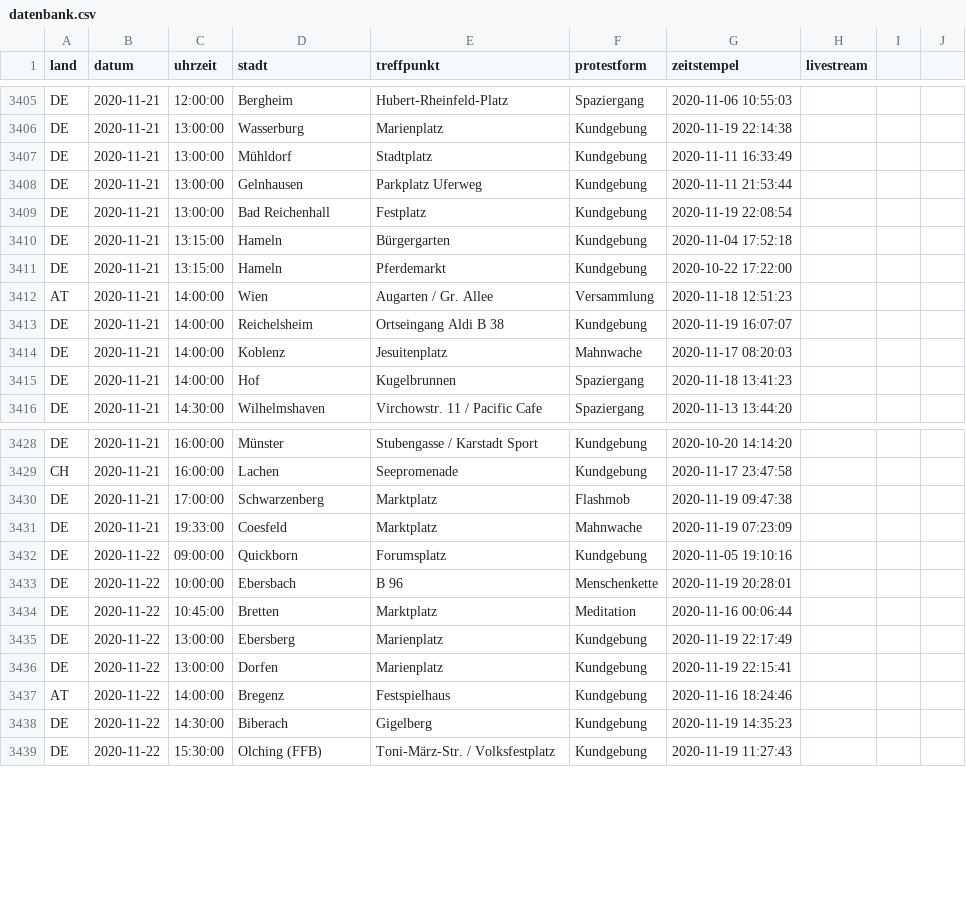
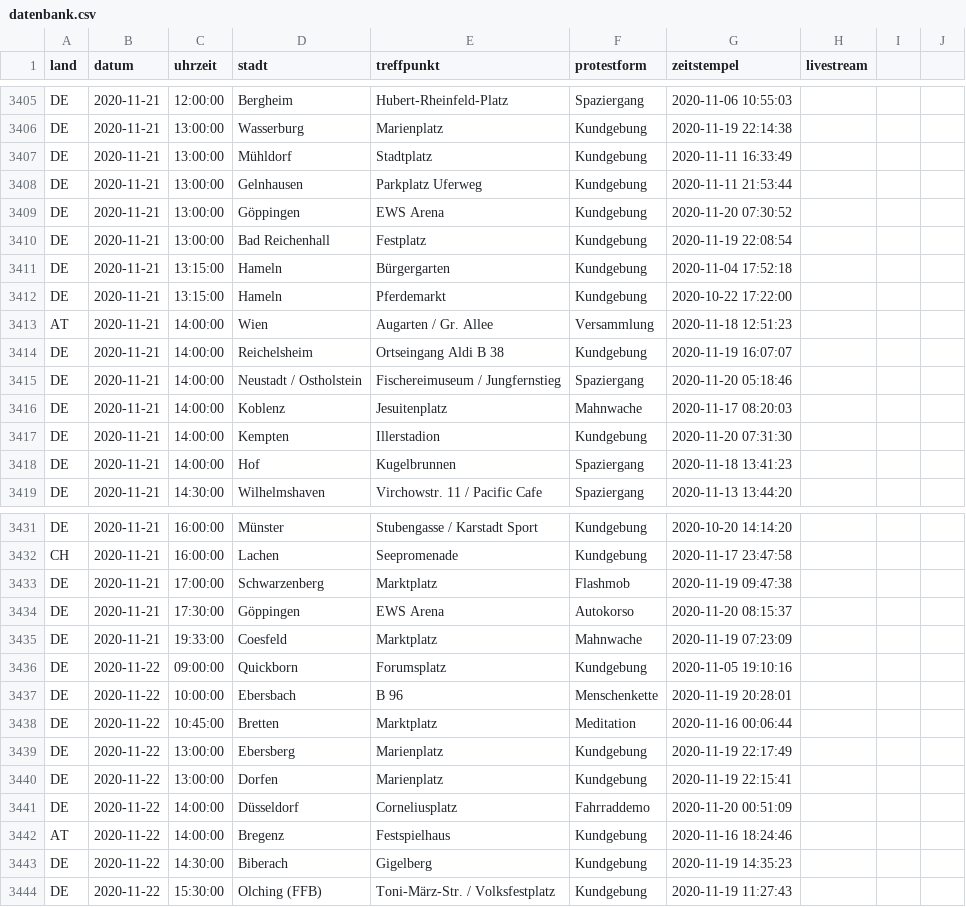
Before and after one commit to anonymous-tld/datenbank, a CSV file: datenbank.csv, drawn as a sheet; only a part is shown, gaps mark what is left out; the diff names each change by its address in the sheet, - before the commit and + after, or states it on an @@ line.

Commit message:
Update datenbank.csv from https://demo.terminkalender.top/datenbank.csv

```diff
--- a/datenbank.csv
+++ b/datenbank.csv
+row 3409: DE | 2020-11-21 | 13:00:00 | Göppingen | EWS Arena | Kundgebung | 2020-11-20 07:30:52
+row 3415: DE | 2020-11-21 | 14:00:00 | Neustadt / Ostholstein | Fischereimuseum / Jungfernstieg | Spaziergang | 2020-11-20 05:18:46
+row 3417: DE | 2020-11-21 | 14:00:00 | Kempten | Illerstadion | Kundgebung | 2020-11-20 07:31:30
+row 3434: DE | 2020-11-21 | 17:30:00 | Göppingen | EWS Arena | Autokorso | 2020-11-20 08:15:37
+row 3441: DE | 2020-11-22 | 14:00:00 | Düsseldorf | Corneliusplatz | Fahrraddemo | 2020-11-20 00:51:09
```
